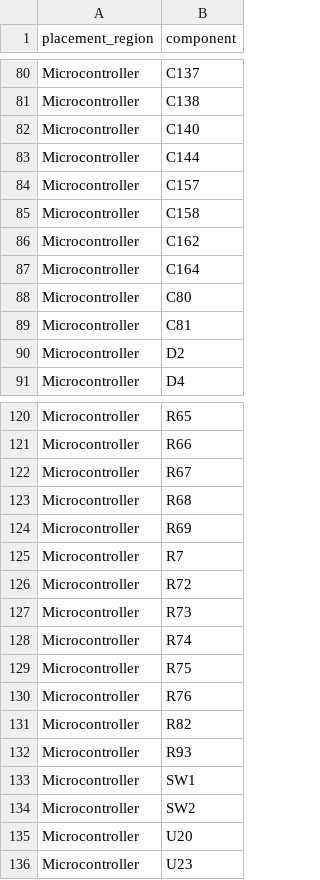
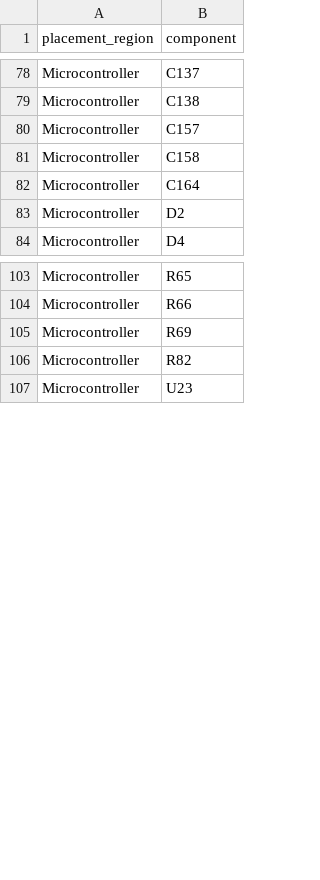
Before and after one commit to xjordanx/q-radio, a CSV file: placement_regions.csv, drawn as a sheet; only a part is shown, gaps mark what is left out; the diff covers the shown part only.

Commit message:
Selected candidate for placement. Creating rev for placed job.

```diff
--- a/placement_regions.csv
+++ b/placement_regions.csv
@@ -81,10 +79,5 @@ Microcontroller,C137
 Microcontroller,C138
-Microcontroller,C140
-Microcontroller,C144
 Microcontroller,C157
 Microcontroller,C158
-Microcontroller,C162
 Microcontroller,C164
-Microcontroller,C80
-Microcontroller,C81
 Microcontroller,D2
@@ -121,16 +104,4 @@ Microcontroller,R65
 Microcontroller,R66
-Microcontroller,R67
-Microcontroller,R68
 Microcontroller,R69
-Microcontroller,R7
-Microcontroller,R72
-Microcontroller,R73
-Microcontroller,R74
-Microcontroller,R75
-Microcontroller,R76
 Microcontroller,R82
-Microcontroller,R93
-Microcontroller,SW1
-Microcontroller,SW2
-Microcontroller,U20
 Microcontroller,U23
```
Also changed, not shown: 2 added rows and 20 removed rows elsewhere in this file, 7 other files.
